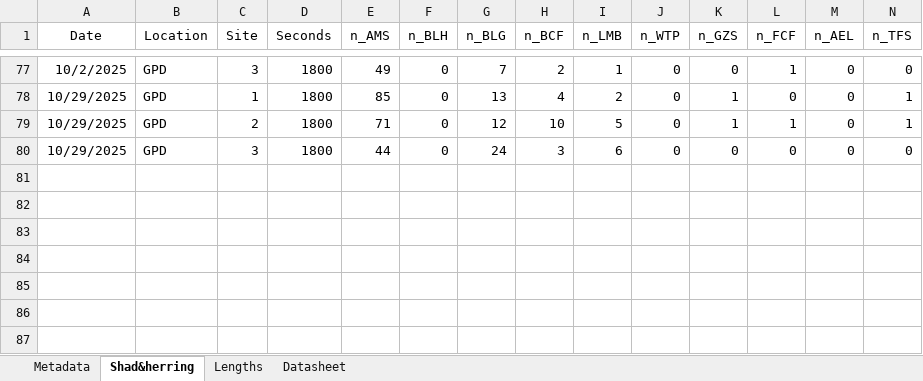
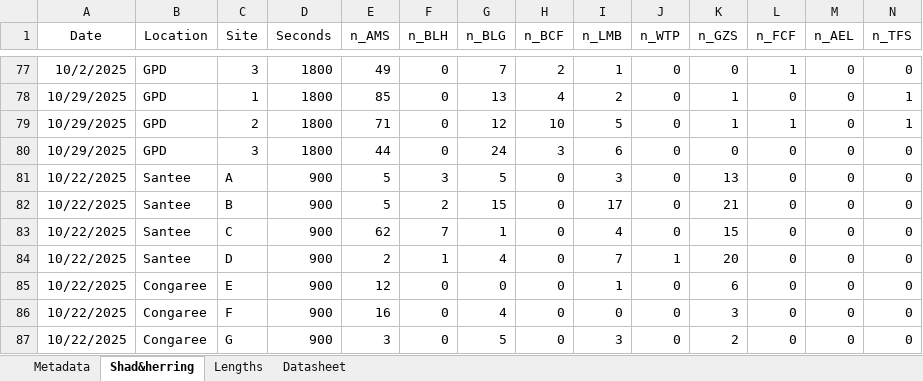
Before and after one commit to K-Hoffstats/JAI, an Excel workbook: JuvShad_2025.xlsx, sheet Shad&herring, drawn as a sheet; only a part is shown, gaps mark what is left out; values as stored, in another font and other column widths than the file's, no borders; rows hold the shown columns only; the diff covers the shown part only; the diff names each change by its address in the sheet, - before the commit and + after, or states it on an @@ line.

```diff
--- a/JuvShad_2025.xlsx (sheet Shad&herring)
+++ b/JuvShad_2025.xlsx (sheet Shad&herring)
+row 81: 10/22/2025 | Santee | A | 900 | 5 | 3 | 5 | 0 | 3 | 0 | 13 | 0 | 0 | 0
+row 82: 10/22/2025 | Santee | B | 900 | 5 | 2 | 15 | 0 | 17 | 0 | 21 | 0 | 0 | 0
+row 83: 10/22/2025 | Santee | C | 900 | 62 | 7 | 1 | 0 | 4 | 0 | 15 | 0 | 0 | 0
+row 84: 10/22/2025 | Santee | D | 900 | 2 | 1 | 4 | 0 | 7 | 1 | 20 | 0 | 0 | 0
+row 85: 10/22/2025 | Congaree | E | 900 | 12 | 0 | 0 | 0 | 1 | 0 | 6 | 0 | 0 | 0
+row 86: 10/22/2025 | Congaree | F | 900 | 16 | 0 | 4 | 0 | 0 | 0 | 3 | 0 | 0 | 0
+row 87: 10/22/2025 | Congaree | G | 900 | 3 | 0 | 5 | 0 | 3 | 0 | 2 | 0 | 0 | 0
```
Also changed, not shown: 61 hidden or unhidden rows elsewhere in this sheet, sheet Lengths.
